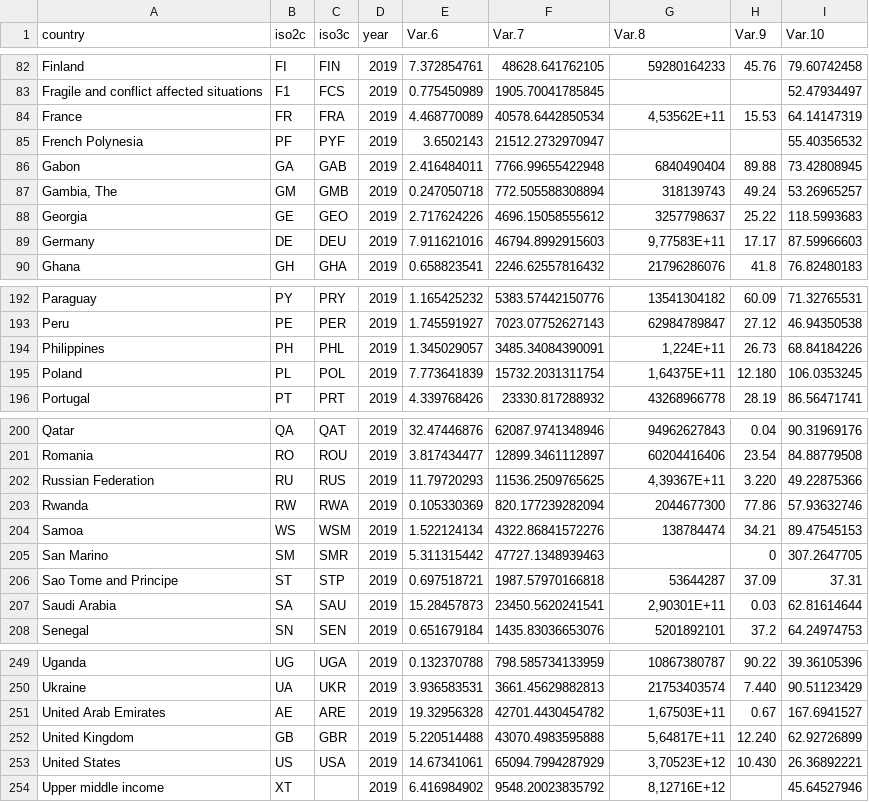
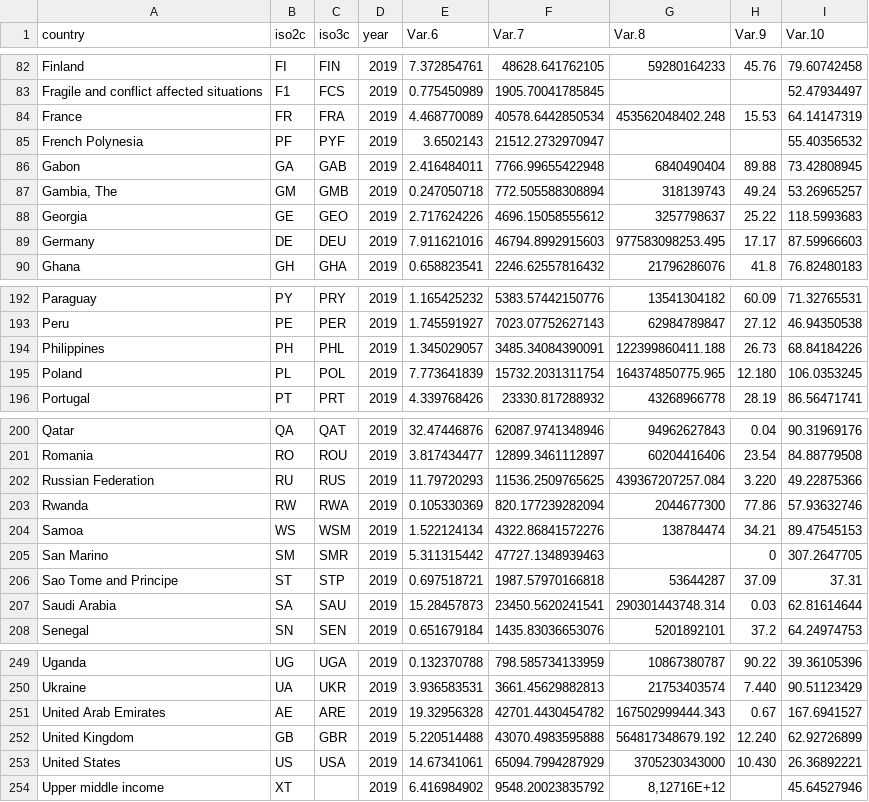
Before and after one commit to alimadt/DA2_TermProject, a CSV file: data/world_bank.csv, drawn as a sheet; only a part is shown, gaps mark what is left out; the diff covers the shown part only.

```diff
--- a/data/world_bank.csv
+++ b/data/world_bank.csv
@@ -83,3 +83,3 @@ Finland;FI;FIN;2019;7.372854761;48628.641762105;59280164233;45.76;79.60742458
 Fragile and conflict affected situations;F1;FCS;2019;0.775450989;1905.70041785845;;;52.47934497
-France;FR;FRA;2019;4.468770089;40578.6442850534;4,53562E+11;15.53;64.14147319
+France;FR;FRA;2019;4.468770089;40578.6442850534;453562048402.248;15.53;64.14147319
 French Polynesia;PF;PYF;2019;3.6502143;21512.2732970947;;;55.40356532
@@ -88,3 +88,3 @@ Gambia, The;GM;GMB;2019;0.247050718;772.505588308894;318139743;49.24;53.26965257
 Georgia;GE;GEO;2019;2.717624226;4696.15058555612;3257798637;25.22;118.5993683
-Germany;DE;DEU;2019;7.911621016;46794.8992915603;9,77583E+11;17.17;87.59966603
+Germany;DE;DEU;2019;7.911621016;46794.8992915603;977583098253.495;17.17;87.59966603
 Ghana;GH;GHA;2019;0.658823541;2246.62557816432;21796286076;41.8;76.82480183
@@ -193,4 +193,4 @@ Paraguay;PY;PRY;2019;1.165425232;5383.57442150776;13541304182;60.09;71.32765531
 Peru;PE;PER;2019;1.745591927;7023.07752627143;62984789847;27.12;46.94350538
-Philippines;PH;PHL;2019;1.345029057;3485.34084390091;1,224E+11;26.73;68.84184226
-Poland;PL;POL;2019;7.773641839;15732.2031311754;1,64375E+11;12.180;106.0353245
+Philippines;PH;PHL;2019;1.345029057;3485.34084390091;122399860411.188;26.73;68.84184226
+Poland;PL;POL;2019;7.773641839;15732.2031311754;164374850775.965;12.180;106.0353245
 Portugal;PT;PRT;2019;4.339768426;23330.817288932;43268966778;28.19;86.56471741
@@ -201,3 +201,3 @@ Qatar;QA;QAT;2019;32.47446876;62087.9741348946;94962627843;0.04;90.31969176
 Romania;RO;ROU;2019;3.817434477;12899.3461112897;60204416406;23.54;84.88779508
-Russian Federation;RU;RUS;2019;11.79720293;11536.2509765625;4,39367E+11;3.220;49.22875366
+Russian Federation;RU;RUS;2019;11.79720293;11536.2509765625;439367207257.084;3.220;49.22875366
 Rwanda;RW;RWA;2019;0.105330369;820.177239282094;2044677300;77.86;57.93632746
@@ -206,3 +206,3 @@ San Marino;SM;SMR;2019;5.311315442;47727.1348939463;;0;307.2647705
 Sao Tome and Principe;ST;STP;2019;0.697518721;1987.57970166818;53644287;37.09;37.31
-Saudi Arabia;SA;SAU;2019;15.28457873;23450.5620241541;2,90301E+11;0.03;62.81614644
+Saudi Arabia;SA;SAU;2019;15.28457873;23450.5620241541;290301443748.314;0.03;62.81614644
 Senegal;SN;SEN;2019;0.651679184;1435.83036653076;5201892101;37.2;64.24974753
@@ -250,5 +250,5 @@ Uganda;UG;UGA;2019;0.132370788;798.585734133959;10867380787;90.22;39.36105396
 Ukraine;UA;UKR;2019;3.936583531;3661.45629882813;21753403574;7.440;90.51123429
-United Arab Emirates;AE;ARE;2019;19.32956328;42701.4430454782;1,67503E+11;0.67;167.6941527
-United Kingdom;GB;GBR;2019;5.220514488;43070.4983595888;5,64817E+11;12.240;62.92726899
-United States;US;USA;2019;14.67341061;65094.7994287929;3,70523E+12;10.430;26.36892221
+United Arab Emirates;AE;ARE;2019;19.32956328;42701.4430454782;167502999444.343;0.67;167.6941527
+United Kingdom;GB;GBR;2019;5.220514488;43070.4983595888;564817348679.192;12.240;62.92726899
+United States;US;USA;2019;14.67341061;65094.7994287929;3705230343000;10.430;26.36892221
 Upper middle income;XT;;2019;6.416984902;9548.20023835792;8,12716E+12;;45.64527946
```
Also changed, not shown: 25 edited cells elsewhere in this file.
